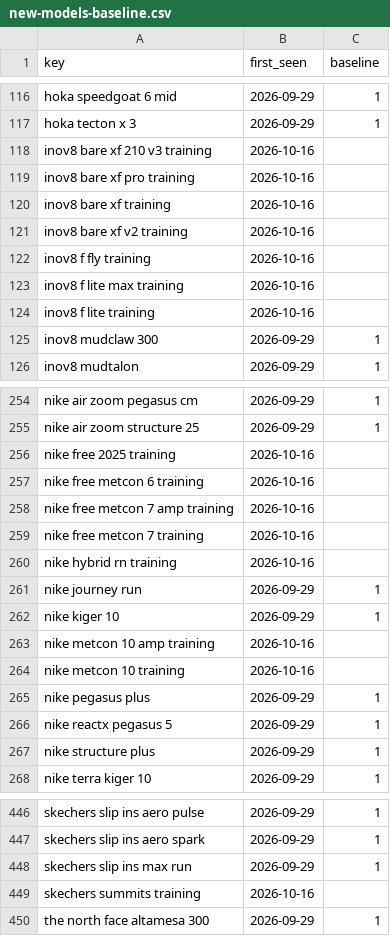
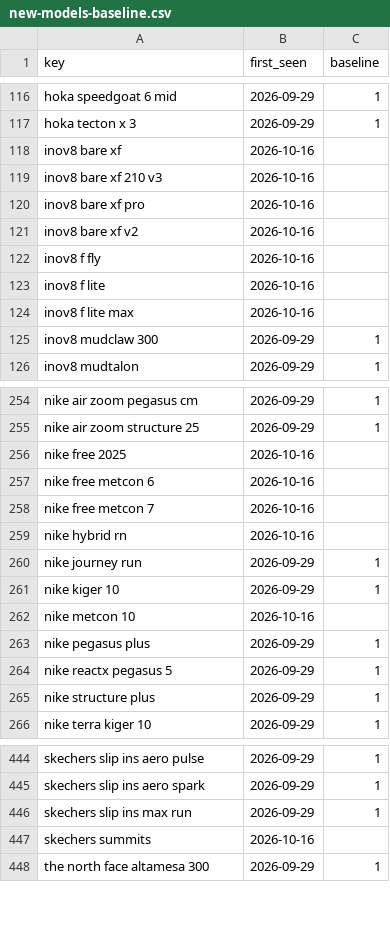
Before and after one commit to ecrawford-c28/shoe-finder, a CSV file: nmfr/data/new-models-baseline.csv, drawn as a sheet; only a part is shown, gaps mark what is left out; the diff covers the shown part only.

```diff
--- a/nmfr/data/new-models-baseline.csv
+++ b/nmfr/data/new-models-baseline.csv
@@ -117,9 +117,9 @@ hoka speedgoat 6 mid,2026-09-29,1
 hoka tecton x 3,2026-09-29,1
-inov8 bare xf 210 v3 training,2026-10-16,
-inov8 bare xf pro training,2026-10-16,
-inov8 bare xf training,2026-10-16,
-inov8 bare xf v2 training,2026-10-16,
-inov8 f fly training,2026-10-16,
-inov8 f lite max training,2026-10-16,
-inov8 f lite training,2026-10-16,
+inov8 bare xf,2026-10-16,
+inov8 bare xf 210 v3,2026-10-16,
+inov8 bare xf pro,2026-10-16,
+inov8 bare xf v2,2026-10-16,
+inov8 f fly,2026-10-16,
+inov8 f lite,2026-10-16,
+inov8 f lite max,2026-10-16,
 inov8 mudclaw 300,2026-09-29,1
@@ -255,11 +255,9 @@ nike air zoom pegasus cm,2026-09-29,1
 nike air zoom structure 25,2026-09-29,1
-nike free 2025 training,2026-10-16,
-nike free metcon 6 training,2026-10-16,
-nike free metcon 7 amp training,2026-10-16,
-nike free metcon 7 training,2026-10-16,
-nike hybrid rn training,2026-10-16,
+nike free 2025,2026-10-16,
+nike free metcon 6,2026-10-16,
+nike free metcon 7,2026-10-16,
+nike hybrid rn,2026-10-16,
 nike journey run,2026-09-29,1
 nike kiger 10,2026-09-29,1
-nike metcon 10 amp training,2026-10-16,
-nike metcon 10 training,2026-10-16,
+nike metcon 10,2026-10-16,
 nike pegasus plus,2026-09-29,1
@@ -448,3 +446,3 @@ skechers slip ins aero spark,2026-09-29,1
 skechers slip ins max run,2026-09-29,1
-skechers summits training,2026-10-16,
+skechers summits,2026-10-16,
 the north face altamesa 300,2026-09-29,1
```
Also changed, not shown: 19 edited cells elsewhere in this file, 1 other file.
